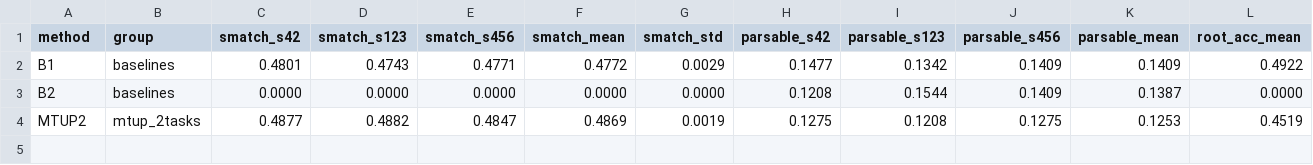
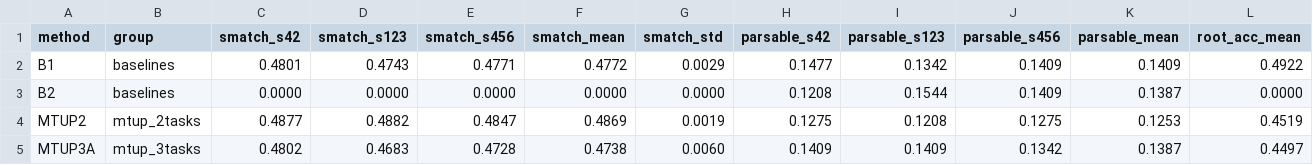
Before and after one commit to GiangHuynh16/ViSemPar_260430, a CSV file: results/summary/all_scores.csv, drawn as a sheet; only a part is shown; rows hold the shown columns only; the diff names each change by its address in the sheet, - before the commit and + after, or states it on an @@ line.

Commit message:
update MTUP 2 and results

```diff
--- a/results/summary/all_scores.csv
+++ b/results/summary/all_scores.csv
+row 5: MTUP3A | mtup_3tasks | 0.4802 | 0.4683 | 0.4728 | 0.4738 | 0.0060 | 0.1409 | 0.1409 | 0.1342 | 0.1387 | 0.4497
```
Also changed, not shown: 7 other files.
